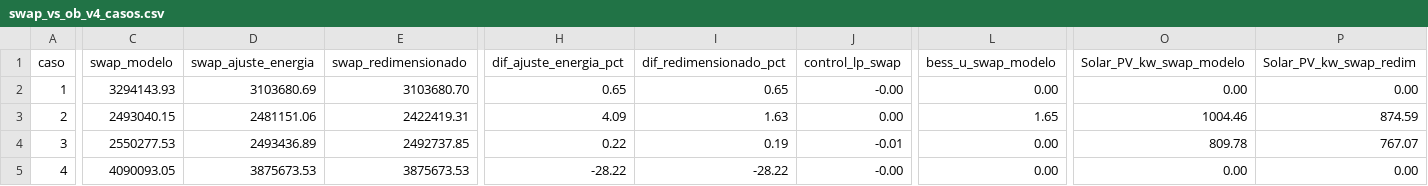
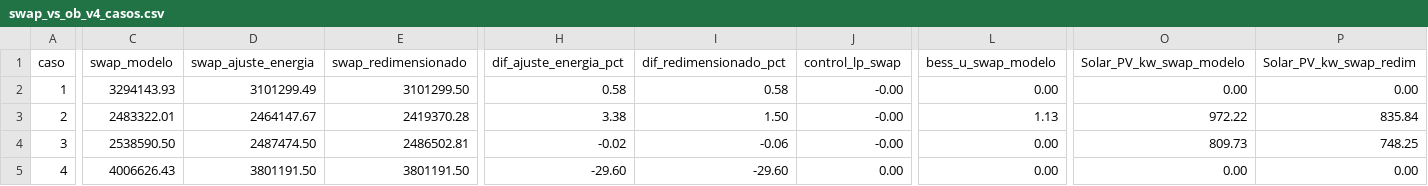
Before and after one commit to AgustinVb/Elmo_infrastructure_sizing_NP-, a CSV file: cost_comparisons/swap_vs_ob_v4_casos.csv, drawn as a sheet; only a part is shown, gaps mark what is left out; the diff covers the shown part only; the diff names each change by its address in the sheet, - before the commit and + after, or states it on an @@ line.

```diff
--- a/cost_comparisons/swap_vs_ob_v4_casos.csv
+++ b/cost_comparisons/swap_vs_ob_v4_casos.csv
-D2 (swap_ajuste_energia): 3103680.69
+D2 (swap_ajuste_energia): 3101299.49
-E2 (swap_redimensionado): 3103680.70
+E2 (swap_redimensionado): 3101299.50
-H2 (dif_ajuste_energia_pct): 0.65
+H2 (dif_ajuste_energia_pct): 0.58
-I2 (dif_redimensionado_pct): 0.65
+I2 (dif_redimensionado_pct): 0.58
-C3 (swap_modelo): 2493040.15
+C3 (swap_modelo): 2483322.01
-D3 (swap_ajuste_energia): 2481151.06
+D3 (swap_ajuste_energia): 2464147.67
-E3 (swap_redimensionado): 2422419.31
+E3 (swap_redimensionado): 2419370.28
-H3 (dif_ajuste_energia_pct): 4.09
+H3 (dif_ajuste_energia_pct): 3.38
-I3 (dif_redimensionado_pct): 1.63
+I3 (dif_redimensionado_pct): 1.50
-J3 (control_lp_swap): 0.00
+J3 (control_lp_swap): -0.00
-L3 (bess_u_swap_modelo): 1.65
+L3 (bess_u_swap_modelo): 1.13
-O3 (Solar_PV_kw_swap_modelo): 1004.46
+O3 (Solar_PV_kw_swap_modelo): 972.22
-P3 (Solar_PV_kw_swap_redim): 874.59
+P3 (Solar_PV_kw_swap_redim): 835.84
-C4 (swap_modelo): 2550277.53
+C4 (swap_modelo): 2538590.50
-D4 (swap_ajuste_energia): 2493436.89
+D4 (swap_ajuste_energia): 2487474.50
-E4 (swap_redimensionado): 2492737.85
+E4 (swap_redimensionado): 2486502.81
-H4 (dif_ajuste_energia_pct): 0.22
+H4 (dif_ajuste_energia_pct): -0.02
-I4 (dif_redimensionado_pct): 0.19
+I4 (dif_redimensionado_pct): -0.06
-J4 (control_lp_swap): -0.01
+J4 (control_lp_swap): -0.00
-O4 (Solar_PV_kw_swap_modelo): 809.78
+O4 (Solar_PV_kw_swap_modelo): 809.73
-P4 (Solar_PV_kw_swap_redim): 767.07
+P4 (Solar_PV_kw_swap_redim): 748.25
-C5 (swap_modelo): 4090093.05
+C5 (swap_modelo): 4006626.43
-D5 (swap_ajuste_energia): 3875673.53
+D5 (swap_ajuste_energia): 3801191.50
-E5 (swap_redimensionado): 3875673.53
+E5 (swap_redimensionado): 3801191.50
-H5 (dif_ajuste_energia_pct): -28.22
+H5 (dif_ajuste_energia_pct): -29.60
-I5 (dif_redimensionado_pct): -28.22
+I5 (dif_redimensionado_pct): -29.60
-J5 (control_lp_swap): -0.00
+J5 (control_lp_swap): 0.00
```
Also changed, not shown: 40 edited cells elsewhere in this file, cost_comparisons/infraestructura_swap_vs_ob_v4.csv, cost_comparisons/swap_vs_ob_v5_casos.csv, 21 other files.
